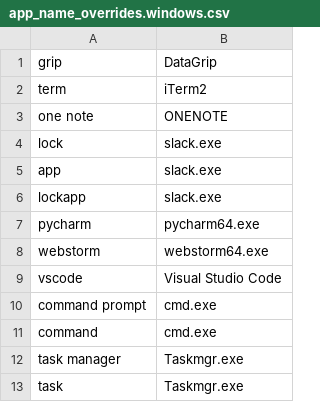
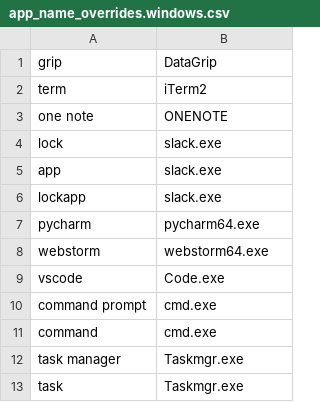
Before and after one commit to AlfredAn/knausj_talon, a CSV file: code/app_names/app_name_overrides.windows.csv, drawn as a sheet.

```diff
--- a/code/app_names/app_name_overrides.windows.csv
+++ b/code/app_names/app_name_overrides.windows.csv
@@ -8,3 +8,3 @@ pycharm, pycharm64.exe
 webstorm, webstorm64.exe
-vscode, Visual Studio Code
+vscode, Code.exe
 command prompt, cmd.exe
```
Also changed, not shown: 10 other files.
